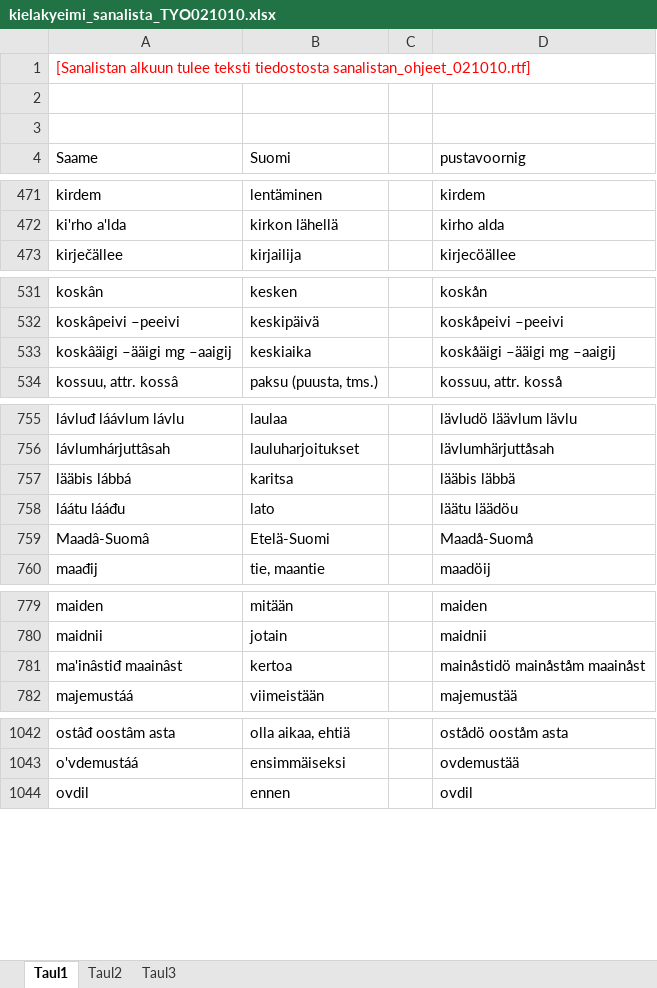
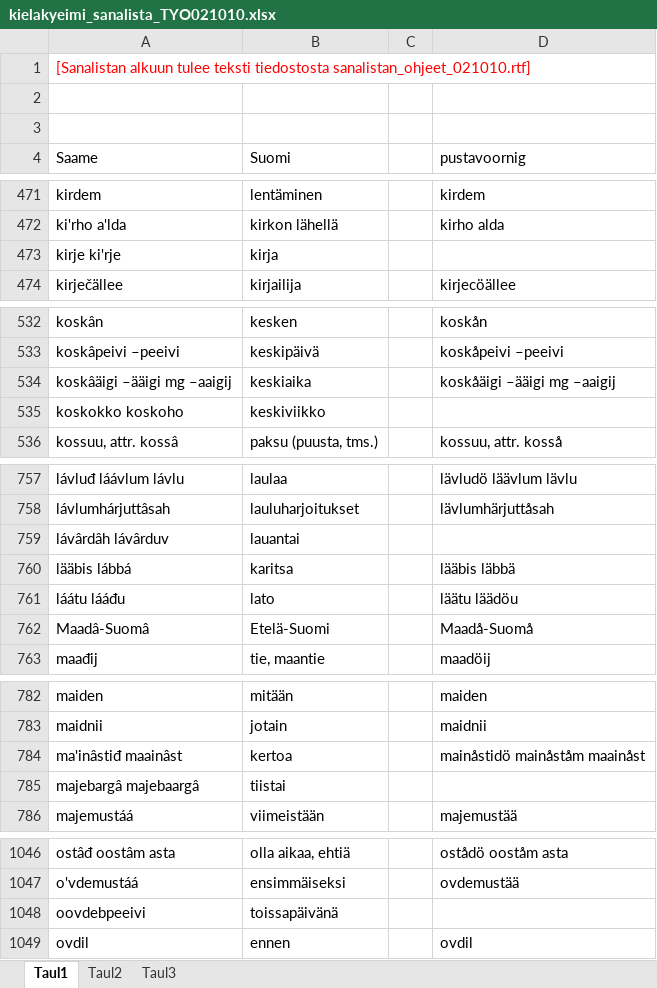
Before and after one commit to giellatekno/oahpa, an Excel workbook: smn/inc/kielakyeimi_sanalista_TYO021010.xlsx, sheet Taul1, drawn as a sheet; only a part is shown, gaps mark what is left out; values as stored, in another font and other column widths than the file's, no borders; the diff covers the shown part only; the diff names each change by its address in the sheet, - before the commit and + after, or states it on an @@ line.

Commit message:
Lisätty viikonpäivät ja muutama muu puuttuva sana.

```diff
--- a/smn/inc/kielakyeimi_sanalista_TYO021010.xlsx (sheet Taul1)
+++ b/smn/inc/kielakyeimi_sanalista_TYO021010.xlsx (sheet Taul1)
+row 473: kirje ki'rje | kirja
+row 535: koskokko koskoho | keskiviikko
+row 759: lávârdâh lávârduv | lauantai
+row 785: majebargâ majebaargâ | tiistai
+row 1048: oovdebpeeivi | toissapäivänä
```
Also changed, not shown: 6 added rows and 1 edited cell elsewhere in this sheet.
